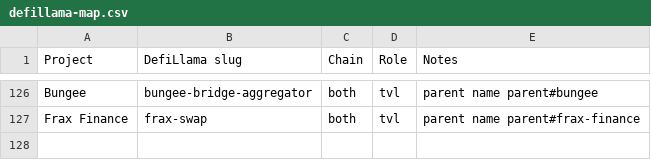
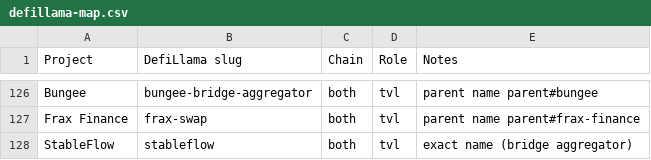
Before and after one commit to wazarat/near-dashboard, a CSV file: data/defillama-map.csv, drawn as a sheet; only a part is shown, gaps mark what is left out; the diff names each change by its address in the sheet, - before the commit and + after, or states it on an @@ line.

Commit message:
Live data step M: stablecoins, yields and lending markets, aggregators, hacks, GeckoTerminal and chain stats

```diff
--- a/data/defillama-map.csv
+++ b/data/defillama-map.csv
+row 128: StableFlow | stableflow | both | tvl | exact name (bridge aggregator)
```
Also changed, not shown: data/aliases.csv, 39 other files.
